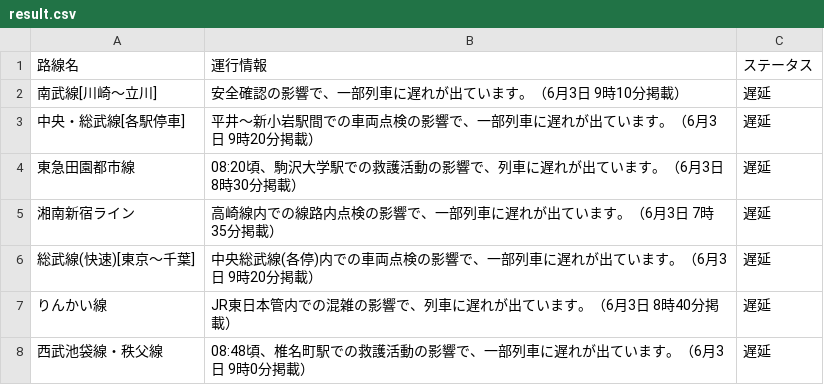
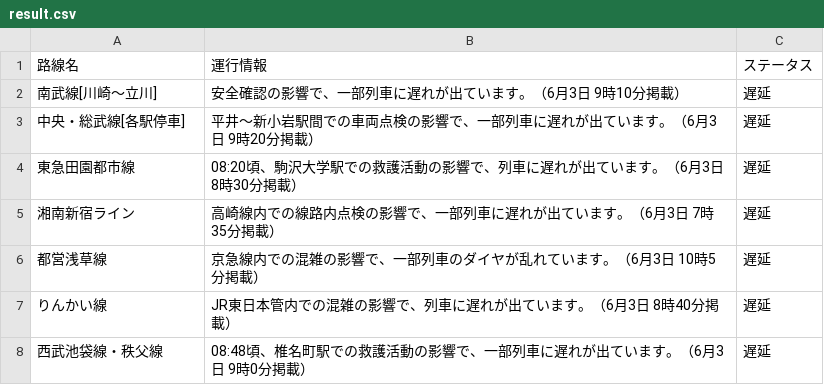
Before and after one commit to TakaoSenrioka/TrainViewHazama, a CSV file: public/result.csv, drawn as a sheet; removed rows and columns are numbered as before the commit, all else as after; the diff names each change by its address in the sheet, - before the commit and + after, or states it on an @@ line.

Commit message:
Auto update CSV files

```diff
--- a/public/result.csv
+++ b/public/result.csv
-row 6: 総武線(快速)[東京〜千葉] | 中央総武線(各停)内での車両点検の影響で、一部列車に遅れが出ています。（6月3日 9時20分掲載） | 遅延
+row 6: 都営浅草線 | 京急線内での混雑の影響で、一部列車のダイヤが乱れています。（6月3日 10時5分掲載） | 遅延
```
